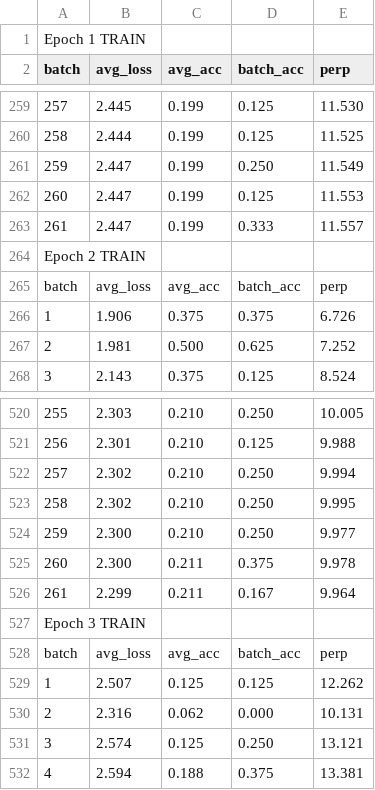
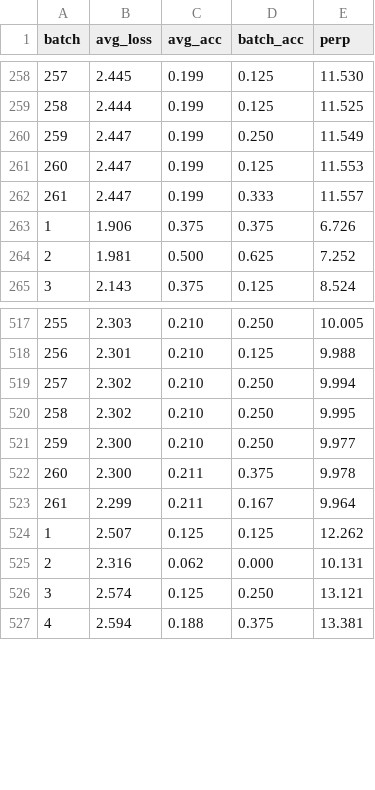
Before and after one commit to LukeLose/ACTGap, a TSV file: results_decoder/1gap_train_acc.tsv, drawn as a sheet; only a part is shown, gaps mark what is left out.

```diff
--- a/results_decoder/1gap_train_acc.tsv
+++ b/results_decoder/1gap_train_acc.tsv
@@ -1,2 +1 @@
-Epoch 1 TRAIN
 batch	avg_loss	avg_acc	batch_acc	perp
@@ -263,4 +262,2 @@ batch	avg_loss	avg_acc	batch_acc	perp
 261	2.447	0.199	0.333	11.557
-Epoch 2 TRAIN
-batch	avg_loss	avg_acc	batch_acc	perp
 1	1.906	0.375	0.375	6.726
@@ -526,4 +523,2 @@ batch	avg_loss	avg_acc	batch_acc	perp
 261	2.299	0.211	0.167	9.964
-Epoch 3 TRAIN
-batch	avg_loss	avg_acc	batch_acc	perp
 1	2.507	0.125	0.125	12.262
```
Also changed, not shown: results_decoder/3gap_train_acc.tsv, 14 other files.
